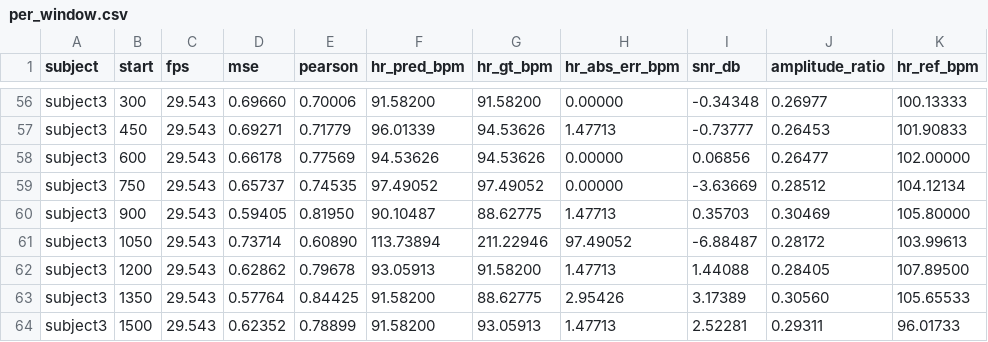
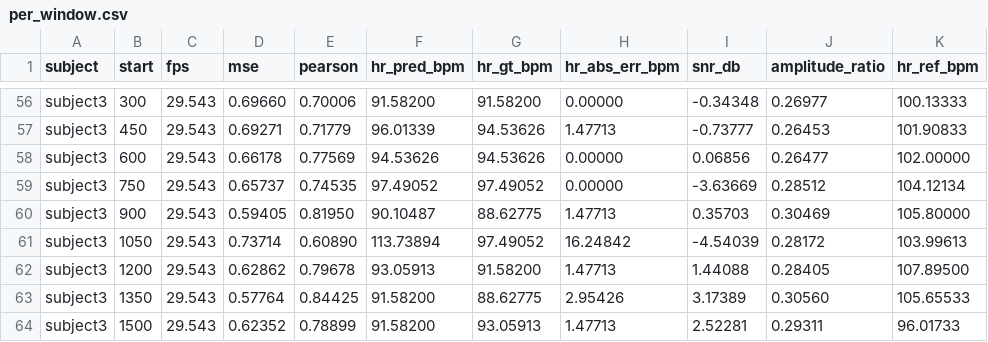
Before and after one commit to Joshika-joe/RPPG, a CSV file: results/best_rppg_model_v2_test/per_window.csv, drawn as a sheet; only a part is shown, gaps mark what is left out.

```diff
--- a/results/best_rppg_model_v2_test/per_window.csv
+++ b/results/best_rppg_model_v2_test/per_window.csv
@@ -60,3 +60,3 @@ subject3,750,29.543,0.65737,0.74535,97.49052,97.49052,0.00000,-3.63669,0.28512,1
 subject3,900,29.543,0.59405,0.81950,90.10487,88.62775,1.47713,0.35703,0.30469,105.80000
-subject3,1050,29.543,0.73714,0.60890,113.73894,211.22946,97.49052,-6.88487,0.28172,103.99613
+subject3,1050,29.543,0.73714,0.60890,113.73894,97.49052,16.24842,-4.54039,0.28172,103.99613
 subject3,1200,29.543,0.62862,0.79678,93.05913,91.58200,1.47713,1.44088,0.28405,107.89500
```
Also changed, not shown: 22 other files.
